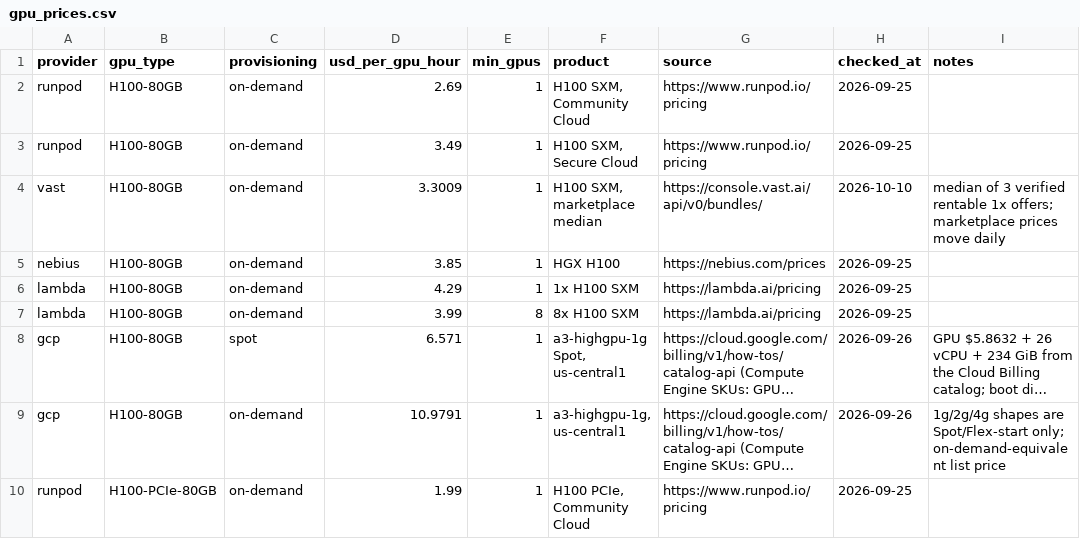
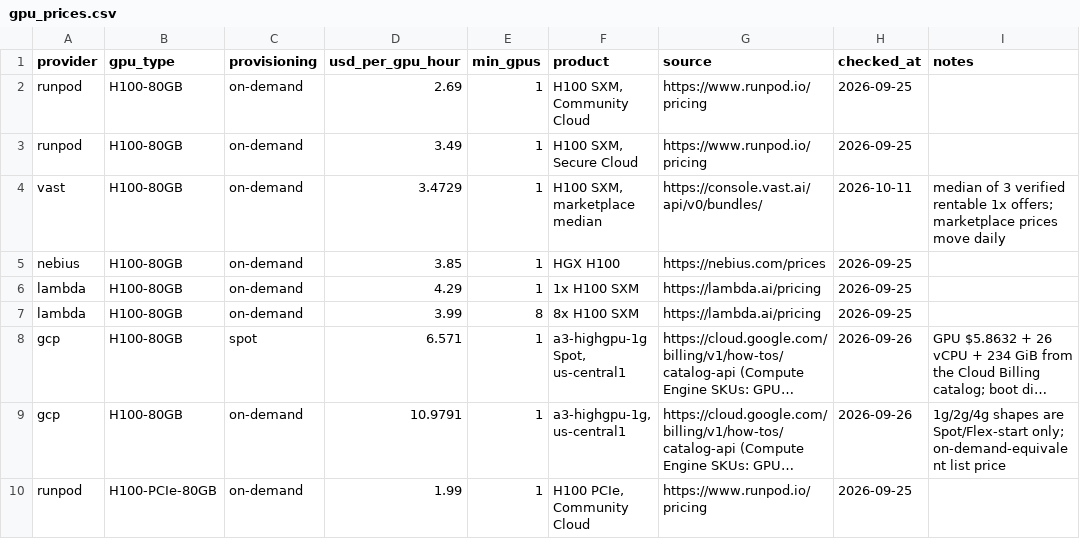
Before and after one commit to tgarg01/silybench-data, a CSV file: derived/csv/gpu_prices.csv, drawn as a sheet; only a part is shown; long unchanged cells end in ….

```diff
--- a/derived/csv/gpu_prices.csv
+++ b/derived/csv/gpu_prices.csv
@@ -3,3 +3,3 @@ runpod,H100-80GB,on-demand,2.69,1,"H100 SXM, Community Cloud",https://www.runpod
 runpod,H100-80GB,on-demand,3.49,1,"H100 SXM, Secure Cloud",https://www.runpod.io/pricing,2026-09-25,
-vast,H100-80GB,on-demand,3.3009,1,"H100 SXM, marketplace median",https://console.vast.ai/api/v0/bundles/,2026-10-10,median of 3 verified rentable 1x offers; marketplace prices move daily
+vast,H100-80GB,on-demand,3.4729,1,"H100 SXM, marketplace median",https://console.vast.ai/api/v0/bundles/,2026-10-11,median of 3 verified rentable 1x offers; marketplace prices move daily
 nebius,H100-80GB,on-demand,3.85,1,HGX H100,https://nebius.com/prices,2026-09-25,
```
Also changed, not shown: derived/csv/api_prices.csv, derived/csv/hosted_costs.csv, 4 other files.
